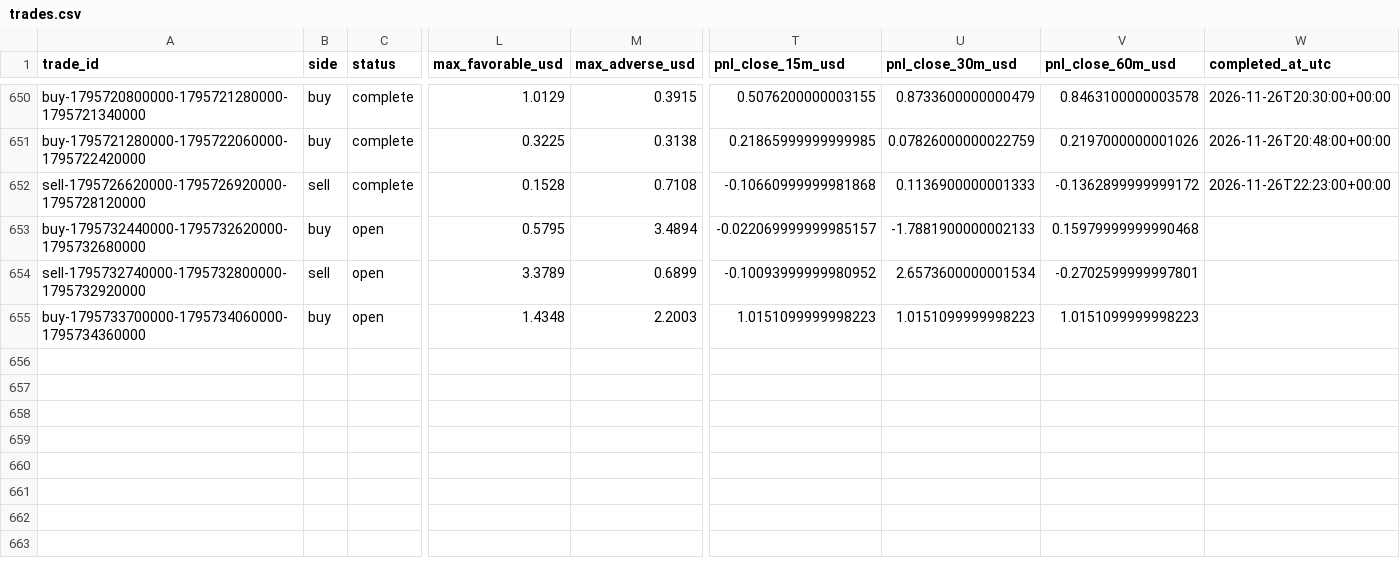
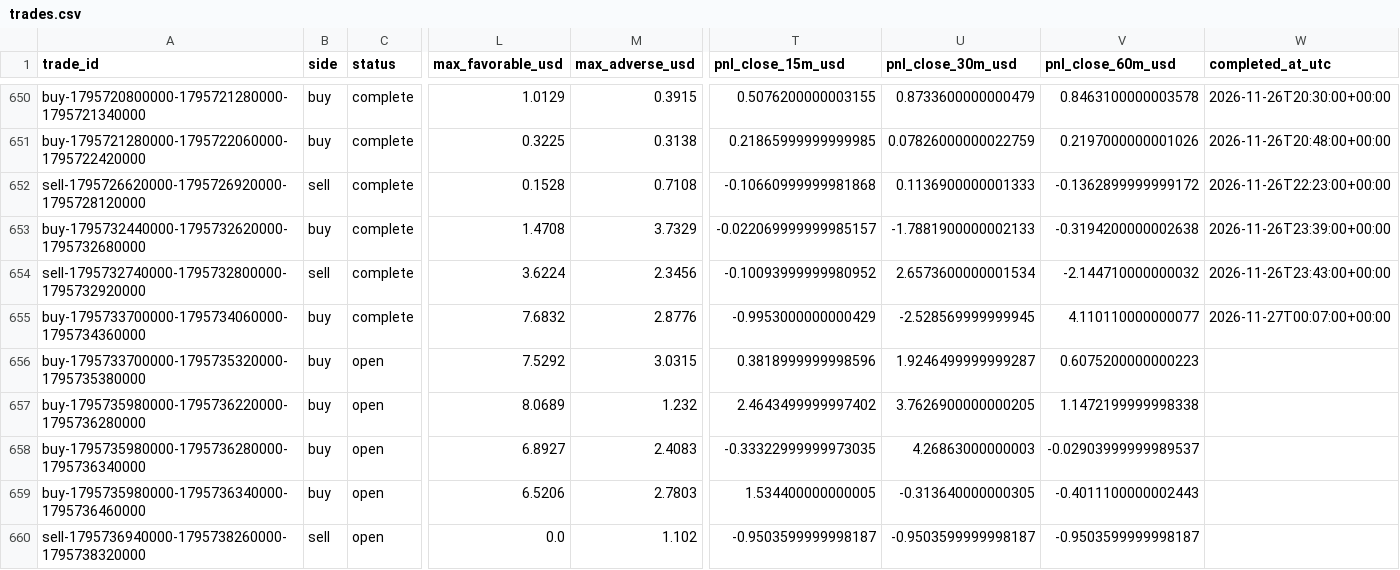
Before and after one commit to salehrbo1-cell/Alert-bot, a CSV file: research/sonic_paper/trades.csv, drawn as a sheet; only a part is shown, gaps mark what is left out; rows hold the shown columns only; the diff names each change by its address in the sheet, - before the commit and + after, or states it on an @@ line.

Commit message:
Update Samo paper-monitor observations

```diff
--- a/research/sonic_paper/trades.csv
+++ b/research/sonic_paper/trades.csv
-C653:C655 (status): open
+C653:C655 (status): complete
-L653 (max_favorable_usd): 0.5795
+L653 (max_favorable_usd): 1.4708
-M653 (max_adverse_usd): 3.4894
+M653 (max_adverse_usd): 3.7329
-V653 (pnl_close_60m_usd): 0.15979999999990468
+V653 (pnl_close_60m_usd): -0.3194200000002638
-W653 (completed_at_utc): (empty)
+W653 (completed_at_utc): 2026-11-26T23:39:00+00:00
-L654 (max_favorable_usd): 3.3789
+L654 (max_favorable_usd): 3.6224
-M654 (max_adverse_usd): 0.6899
+M654 (max_adverse_usd): 2.3456
-V654 (pnl_close_60m_usd): -0.2702599999997801
+V654 (pnl_close_60m_usd): -2.144710000000032
-W654 (completed_at_utc): (empty)
+W654 (completed_at_utc): 2026-11-26T23:43:00+00:00
-L655 (max_favorable_usd): 1.4348
+L655 (max_favorable_usd): 7.6832
-M655 (max_adverse_usd): 2.2003
+M655 (max_adverse_usd): 2.8776
-T655 (pnl_close_15m_usd): 1.0151099999998223
+T655 (pnl_close_15m_usd): -0.9953000000000429
-U655 (pnl_close_30m_usd): 1.0151099999998223
+U655 (pnl_close_30m_usd): -2.528569999999945
-V655 (pnl_close_60m_usd): 1.0151099999998223
+V655 (pnl_close_60m_usd): 4.110110000000077
-W655 (completed_at_utc): (empty)
+W655 (completed_at_utc): 2026-11-27T00:07:00+00:00
+row 656: buy-1795733700000-1795735320000-1795735380000 | buy | open | 7.5292 | 3.0315 | 0.3818999999998596 | 1.9246499999999287 | 0.6075200000000223
+row 657: buy-1795735980000-1795736220000-1795736280000 | buy | open | 8.0689 | 1.232 | 2.4643499999997402 | 3.7626900000000205 | 1.1472199999998338
+row 658: buy-1795735980000-1795736280000-1795736340000 | buy | open | 6.8927 | 2.4083 | -0.33322999999973035 | 4.26863000000003 | -0.02903999999989537
+row 659: buy-1795735980000-1795736340000-1795736460000 | buy | open | 6.5206 | 2.7803 | 1.534400000000005 | -0.313640000000305 | -0.4011100000002443
+row 660: sell-1795736940000-1795738260000-1795738320000 | sell | open | 0.0 | 1.102 | -0.9503599999998187 | -0.9503599999998187 | -0.9503599999998187
```
Also changed, not shown: research/sonic_paper/exit_rule_m5_structure.csv, research/sonic_paper/exit_rule_step_resistance.csv, 4 other files.
